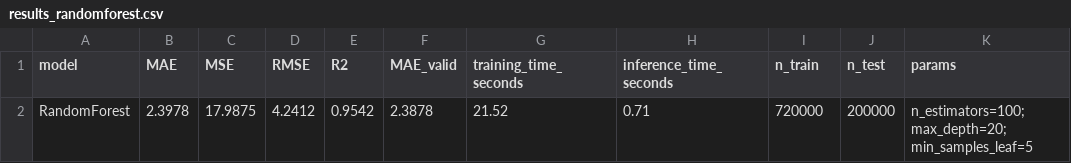
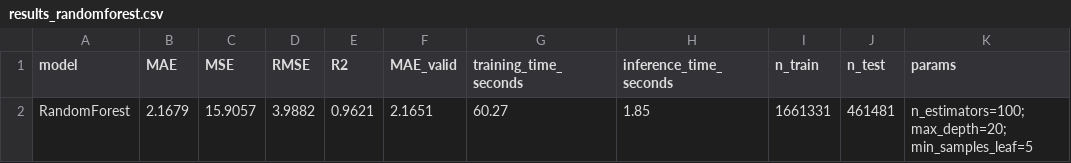
Before and after one commit to PhuongLinh2finh3/IS217_OLAP, a CSV file: project/reports/results_randomforest.csv, drawn as a sheet; removed rows and columns are numbered as before the commit, all else as after; the diff names each change by its address in the sheet, - before the commit and + after, or states it on an @@ line.

```diff
--- a/project/reports/results_randomforest.csv
+++ b/project/reports/results_randomforest.csv
-row 2: RandomForest | 2.3978 | 17.9875 | 4.2412 | 0.9542 | 2.3878 | 21.52 | 0.71 | 720000 | 200000 | n_estimators=100; max_depth=20; min_samples_leaf=5
+row 2: RandomForest | 2.1679 | 15.9057 | 3.9882 | 0.9621 | 2.1651 | 60.27 | 1.85 | 1661331 | 461481 | n_estimators=100; max_depth=20; min_samples_leaf=5
```
Also changed, not shown: project/reports/feature_importance_randomforest.csv, 4 other files.
